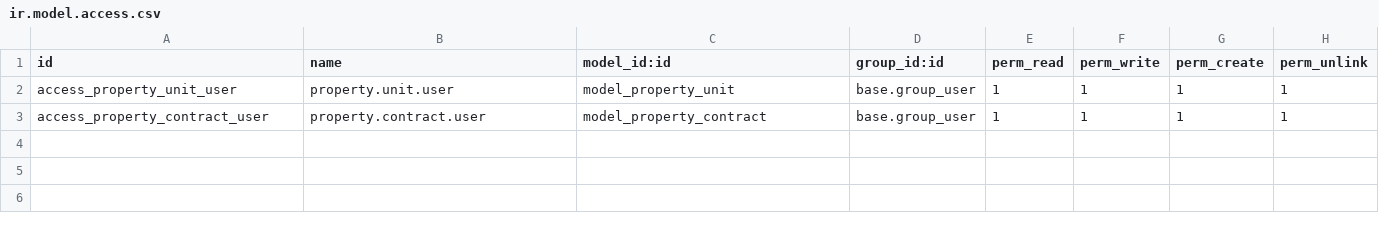
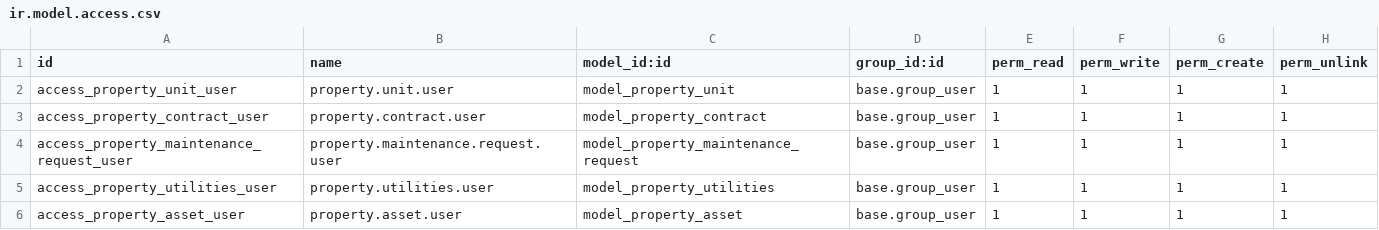
Before and after one commit to olala0-0/elite-nest, a CSV file: property_dashboard_realtime/security/ir.model.access.csv, drawn as a sheet; the diff names each change by its address in the sheet, - before the commit and + after, or states it on an @@ line.

Commit message:
feat(dashboard): upgrade to executive Property & Facility Management command center (6 KPIs, 6 charts/trackers, dual data tables, #f6f3f9 canvas)

```diff
--- a/property_dashboard_realtime/security/ir.model.access.csv
+++ b/property_dashboard_realtime/security/ir.model.access.csv
+row 4: access_property_maintenance_request_user | property.maintenance.request.user | model_property_maintenance_request | base.group_user | 1 | 1 | 1 | 1
+row 5: access_property_utilities_user | property.utilities.user | model_property_utilities | base.group_user | 1 | 1 | 1 | 1
+row 6: access_property_asset_user | property.asset.user | model_property_asset | base.group_user | 1 | 1 | 1 | 1
```
Also changed, not shown: 6 other files.
